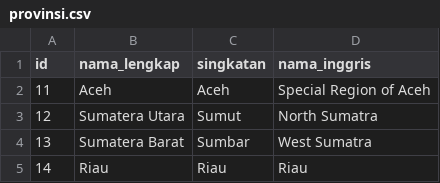
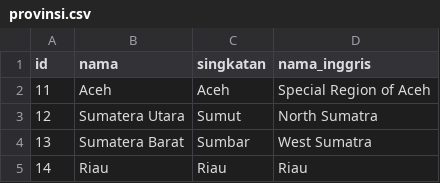
Before and after one commit to pemiluAPI/pemilu-data, a CSV file: provinsi/provinsi.csv, drawn as a sheet; only a part is shown.

Commit message:
changed the nama_lengkap field to nama

```diff
--- a/provinsi/provinsi.csv
+++ b/provinsi/provinsi.csv
@@ -1,2 +1,2 @@
-id,nama_lengkap,singkatan,nama_inggris
+id,nama,singkatan,nama_inggris
 11,Aceh,Aceh,Special Region of Aceh
```
Also changed, not shown: 1 other file.
